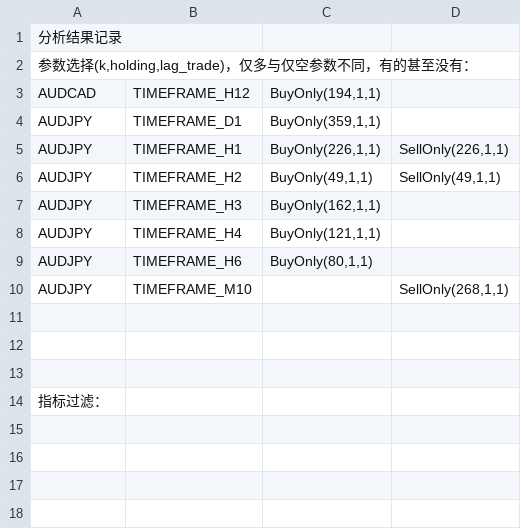
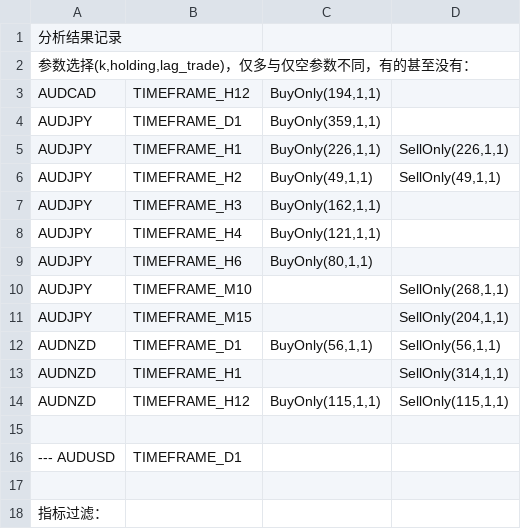
Before and after one commit to MuSaCN/PythonLearning-2020.9.29, a CSV file: 0MyProject_Quant/动量持续/0.分析结果记录.csv, drawn as a sheet.

```diff
--- a/0MyProject_Quant/动量持续/0.分析结果记录.csv
+++ b/0MyProject_Quant/动量持续/0.分析结果记录.csv
@@ -10,4 +10,8 @@ AUDJPY; TIMEFRAME_H6; BuyOnly(80,1,1); ;
 AUDJPY; TIMEFRAME_M10; ; SellOnly(268,1,1);
+AUDJPY; TIMEFRAME_M15; ; SellOnly(204,1,1);
+AUDNZD; TIMEFRAME_D1; BuyOnly(56,1,1); SellOnly(56,1,1);
+AUDNZD; TIMEFRAME_H1; ; SellOnly(314,1,1);
+AUDNZD; TIMEFRAME_H12; BuyOnly(115,1,1); SellOnly(115,1,1);
 
-
+--- AUDUSD; TIMEFRAME_D1;
 
```
Also changed, not shown: 2 other files.
